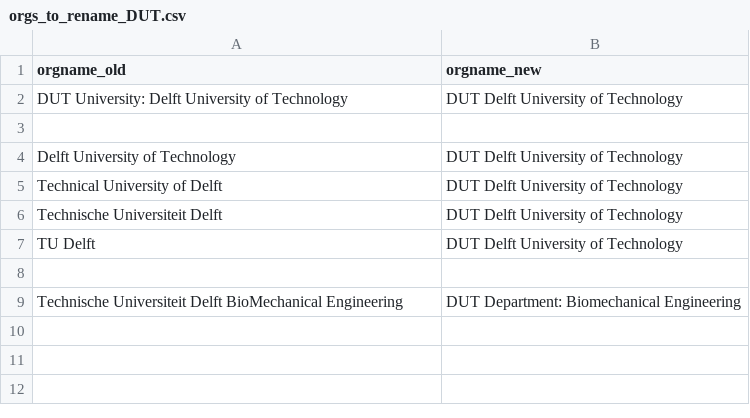
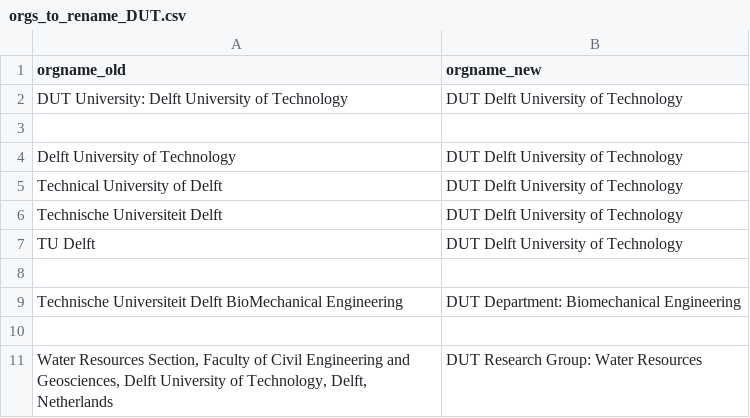
Before and after one commit to UtrechtUniversity/ricgraph, a CSV file: enhance/orgs_to_rename_DUT.csv, drawn as a sheet; the diff names each change by its address in the sheet, - before the commit and + after, or states it on an @@ line.

```diff
--- a/enhance/orgs_to_rename_DUT.csv
+++ b/enhance/orgs_to_rename_DUT.csv
+row 10: (empty)
+row 11: Water Resources Section, Faculty of Civil Engineering and Geosciences, Delft University of Technology, Delft, Netherlands | DUT Research Group: Water Resources
```
Also changed, not shown: enhance/orgs_to_rename_UU.csv.
